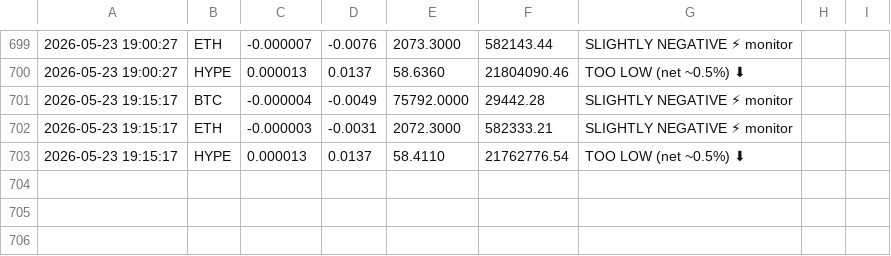
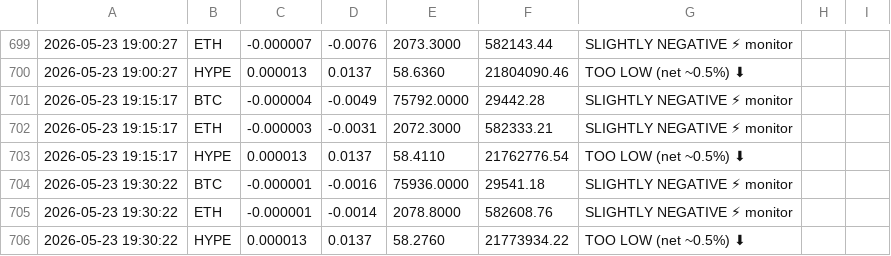
Before and after one commit to kieranlim-3/hl-funding-monitor, a CSV file: funding_log.csv, drawn as a sheet; only a part is shown, gaps mark what is left out; the diff names each change by its address in the sheet, - before the commit and + after, or states it on an @@ line.

```diff
--- a/funding_log.csv
+++ b/funding_log.csv
+row 704: 2026-05-23 19:30:22 | BTC | -0.000001 | -0.0016 | 75936.0000 | 29541.18 | SLIGHTLY NEGATIVE ⚡ monitor
+row 705: 2026-05-23 19:30:22 | ETH | -0.000001 | -0.0014 | 2078.8000 | 582608.76 | SLIGHTLY NEGATIVE ⚡ monitor
+row 706: 2026-05-23 19:30:22 | HYPE | 0.000013 | 0.0137 | 58.2760 | 21773934.22 | TOO LOW (net ~0.5%) ⬇
```
Also changed, not shown: 1 other file.
